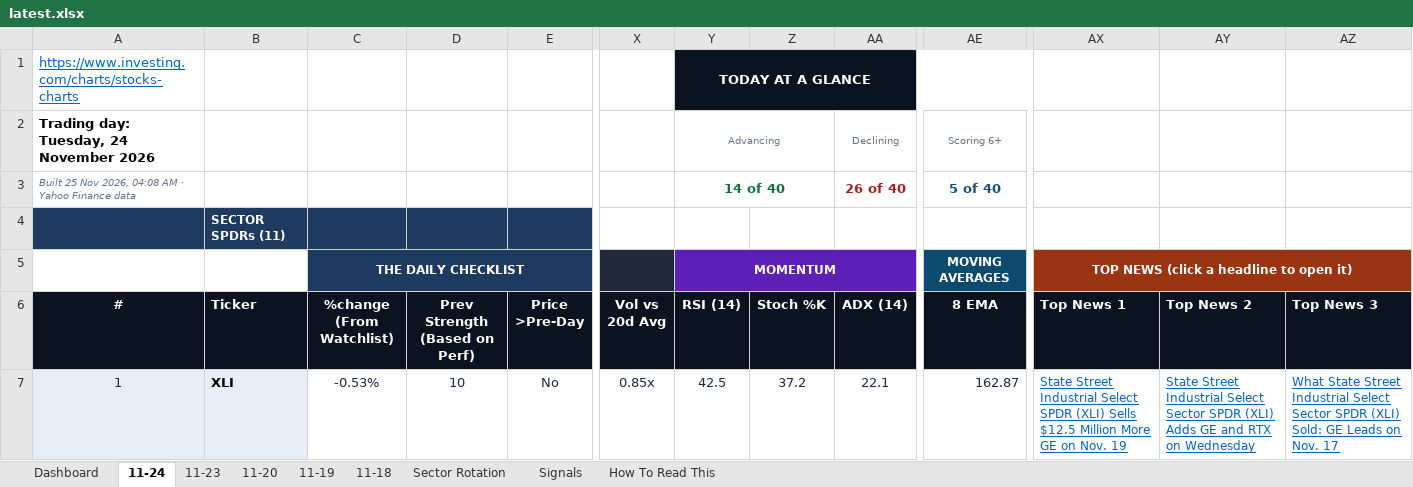
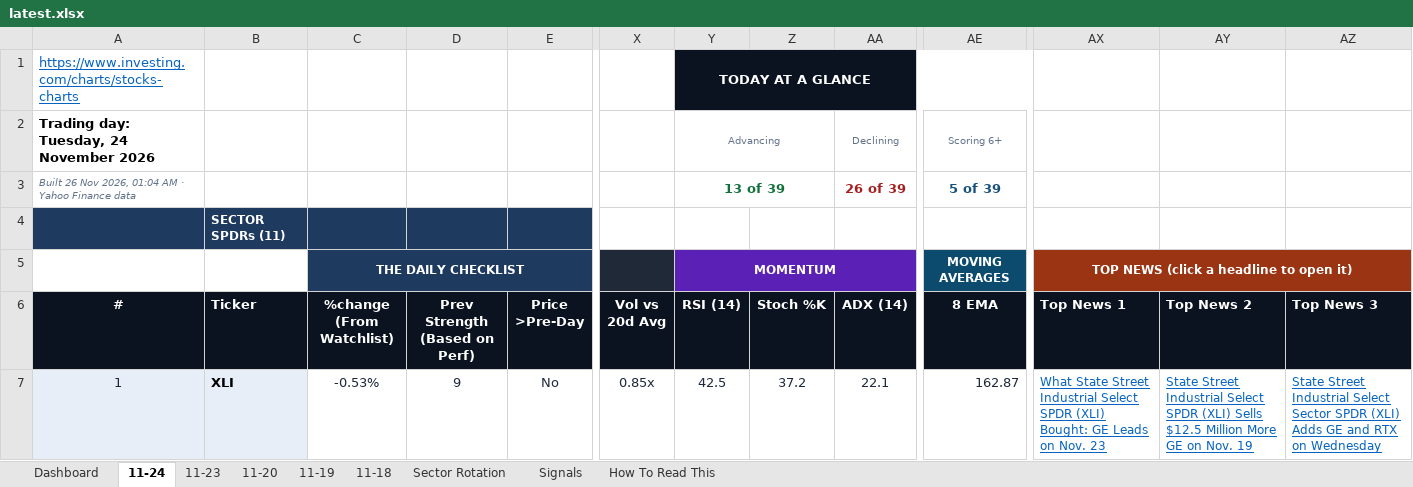
Before and after one commit to GeoWizard4645/Stock-Analysis-for-my-Grandpa, an Excel workbook: docs/data/latest.xlsx, sheet 11-24, drawn as a sheet; only a part is shown, gaps mark what is left out; values as stored, in another font and other column widths than the file's, no borders; conditional formats not drawn; the diff covers the shown part only; the diff names each change by its address in the sheet, - before the commit and + after, or states it on an @@ line.

```diff
--- a/docs/data/latest.xlsx (sheet 11-24)
+++ b/docs/data/latest.xlsx (sheet 11-24)
-A3 (#): Built 25 Nov 2026, 04:08 AM ·…
+A3 (#): Built 26 Nov 2026, 01:04 AM ·…
-Y3 (RSI (14)): 14 of 40
+Y3 (RSI (14)): 13 of 39
-AA3 (ADX (14)): 26 of 40
+AA3 (ADX (14)): 26 of 39
-AE3 (8 EMA): 5 of 40
+AE3 (8 EMA): 5 of 39
-D7 (Prev Strength (Based on Perf)): 10
+D7 (Prev Strength (Based on Perf)): 9
-AX7 (Top News 1): State Street Industrial Select SPDR (XLI) Sells $12.5 Million More GE on Nov. 19
+AX7 (Top News 1): What State Street Industrial Select SPDR (XLI) Bought: GE Leads on Nov. 23
-AY7 (Top News 2): …Industrial Select Sector SPDR (XLI) Adds GE and RTX on Wednesday
+AY7 (Top News 2): …Industrial Select SPDR (XLI) Sells $12.5 Million More GE on Nov. 19
-AZ7 (Top News 3): What State Street Industrial Select Sector SPDR (XLI) Sold: GE Leads on Nov. 17
+AZ7 (Top News 3): State Street Industrial Select Sector SPDR (XLI) Adds GE and RTX on Wednesday
```
Also changed, not shown: 200 edited cells elsewhere in this sheet, sheet Dashboard, sheet 11-18, sheet 11-23, sheet 11-20, sheet 11-19, sheet Sector Rotation, charts or pictures, 1 other file.
